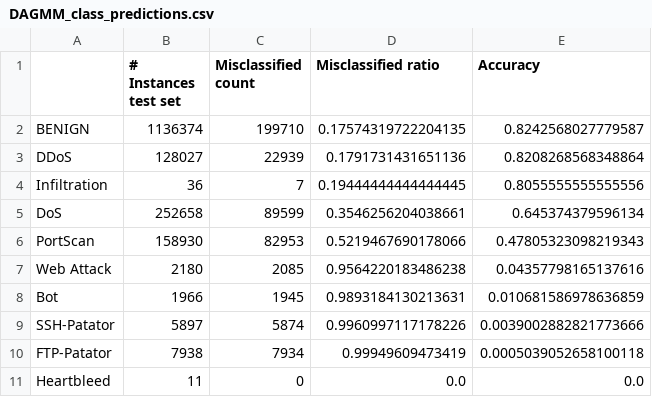
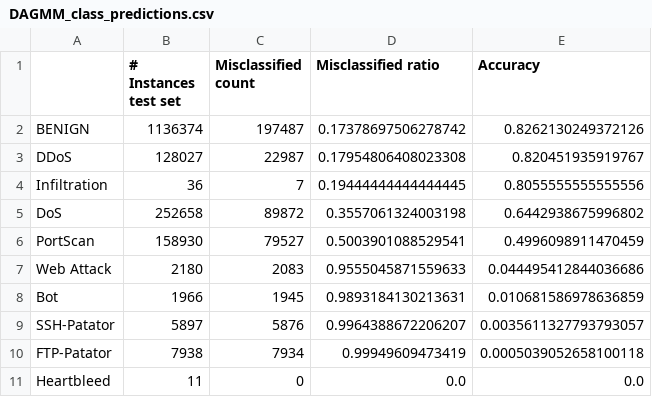
Before and after one commit to ireydiak/anomaly_detection_NRCAN, a CSV file: notebooks/20-05-2022/ids2017/dagmm/DAGMM_class_predictions.csv, drawn as a sheet.

```diff
--- a/notebooks/20-05-2022/ids2017/dagmm/DAGMM_class_predictions.csv
+++ b/notebooks/20-05-2022/ids2017/dagmm/DAGMM_class_predictions.csv
@@ -1,10 +1,10 @@
 ,# Instances test set,Misclassified count,Misclassified ratio,Accuracy
-BENIGN,1136374,199710,0.17574319722204135,0.8242568027779587
-DDoS,128027,22939,0.1791731431651136,0.8208268568348864
+BENIGN,1136374,197487,0.17378697506278742,0.8262130249372126
+DDoS,128027,22987,0.17954806408023308,0.820451935919767
 Infiltration,36,7,0.19444444444444445,0.8055555555555556
-DoS,252658,89599,0.3546256204038661,0.645374379596134
-PortScan,158930,82953,0.5219467690178066,0.47805323098219343
-Web Attack,2180,2085,0.9564220183486238,0.04357798165137616
+DoS,252658,89872,0.3557061324003198,0.6442938675996802
+PortScan,158930,79527,0.5003901088529541,0.4996098911470459
+Web Attack,2180,2083,0.9555045871559633,0.044495412844036686
 Bot,1966,1945,0.9893184130213631,0.010681586978636859
-SSH-Patator,5897,5874,0.9960997117178226,0.0039002882821773666
+SSH-Patator,5897,5876,0.9964388672206207,0.0035611327793793057
 FTP-Patator,7938,7934,0.99949609473419,0.0005039052658100118
```
Also changed, not shown: notebooks/20-05-2022/ids2017/alad/ALAD_class_predictions.csv, notebooks/20-05-2022/ids2017/deepsvdd/DeepSVDD_class_predictions.csv, 8 other files.
